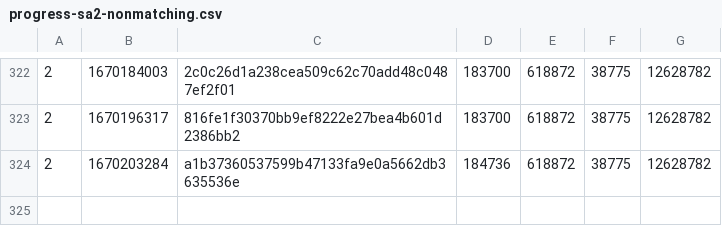
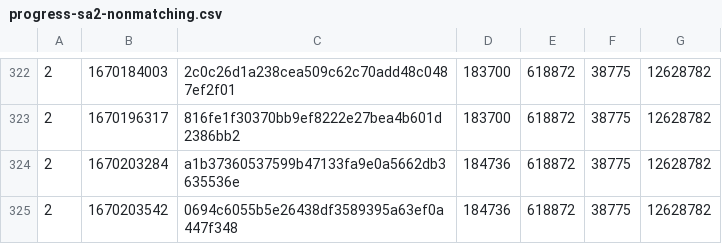
Before and after one commit to SAT-R/sa2, a CSV file: reports/progress-sa2-nonmatching.csv, drawn as a sheet; only a part is shown, gaps mark what is left out.

```diff
--- a/reports/progress-sa2-nonmatching.csv
+++ b/reports/progress-sa2-nonmatching.csv
@@ -324 +324,2 @@
 2,1670203284,a1b37360537599b47133fa9e0a5662db3635536e,184736,618872,38775,12628782
+2,1670203542,0694c6055b5e26438df3589395a63ef0a447f348,184736,618872,38775,12628782
```
Also changed, not shown: reports/progress-sa2-matching.csv.
